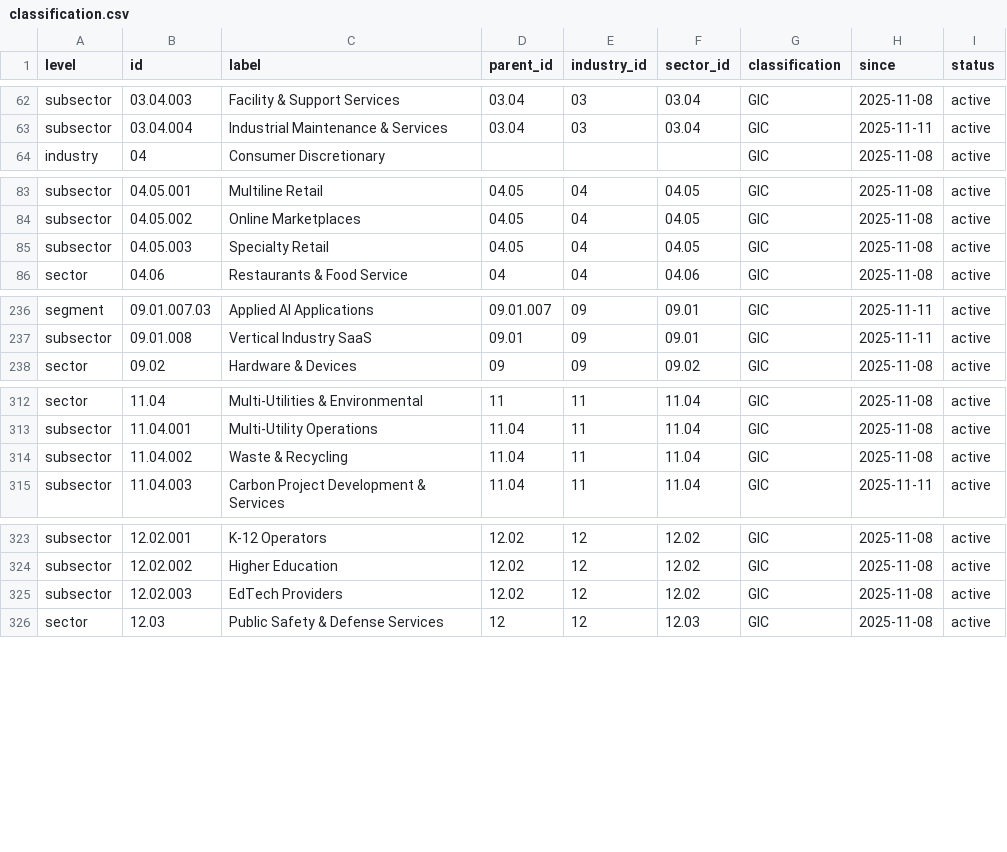
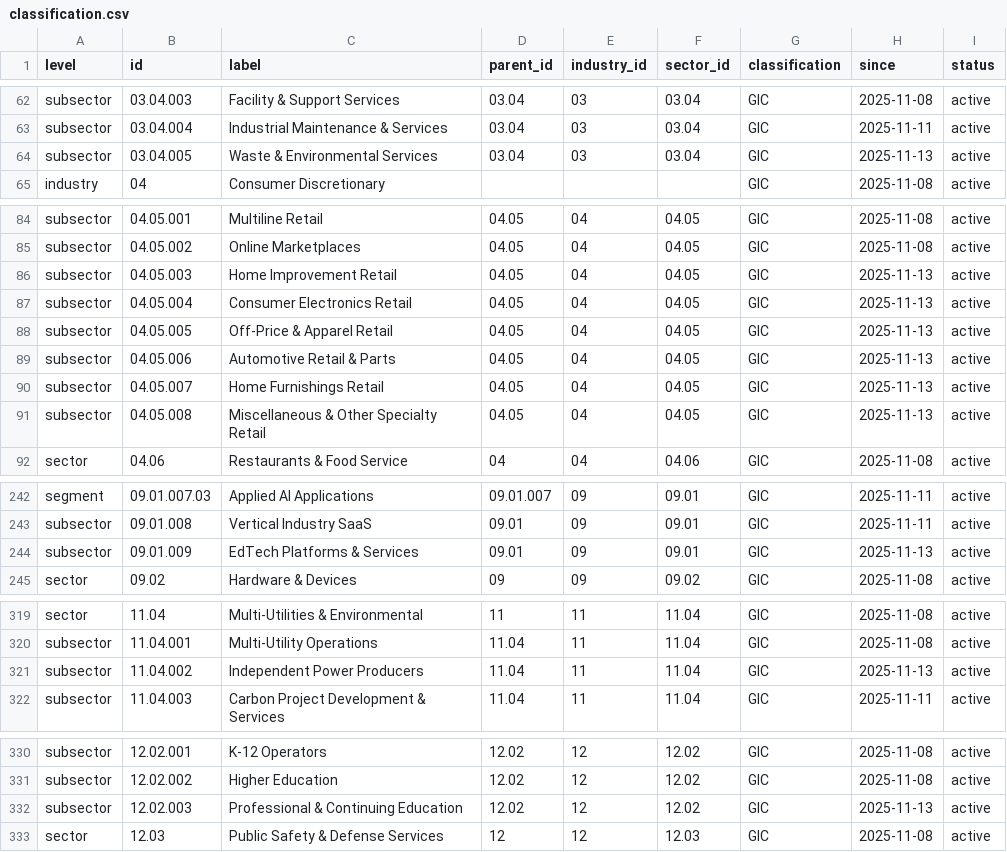
Before and after one commit to shadstradamus/DMCS, a CSV file: data/classification.csv, drawn as a sheet; only a part is shown, gaps mark what is left out.

Commit message:
Expand taxonomy with new subsectors and label updates
Added 11 new subsectors including Waste & Environmental Services, Consumer Electronics Retail, Off-Price & Apparel Retail, Automotive Retail & Parts, Home Furnishings Retail, Miscellaneous & Other Specialty Retail, and EdTech Platforms & Services. Updated several labels for clarity: Specialty Retail is now Home Improvement Retail, Waste & Recycling is now Independent Power Producers, and EdTech Providers is now Professional & Continuing Education. Updated documentation and data files to reflect these changes and increased subsector count from 234 to 241.

```diff
--- a/data/classification.csv
+++ b/data/classification.csv
@@ -63,2 +63,3 @@
 "subsector","03.04.004","Industrial Maintenance & Services","03.04","03","03.04","GIC","2025-11-11","active"
+"subsector","03.04.005","Waste & Environmental Services","03.04","03","03.04","GIC","2025-11-13","active"
 "industry","04","Consumer Discretionary","","","","GIC","2025-11-08","active"
@@ -84,3 +85,8 @@
 "subsector","04.05.002","Online Marketplaces","04.05","04","04.05","GIC","2025-11-08","active"
-"subsector","04.05.003","Specialty Retail","04.05","04","04.05","GIC","2025-11-08","active"
+"subsector","04.05.003","Home Improvement Retail","04.05","04","04.05","GIC","2025-11-13","active"
+"subsector","04.05.004","Consumer Electronics Retail","04.05","04","04.05","GIC","2025-11-13","active"
+"subsector","04.05.005","Off-Price & Apparel Retail","04.05","04","04.05","GIC","2025-11-13","active"
+"subsector","04.05.006","Automotive Retail & Parts","04.05","04","04.05","GIC","2025-11-13","active"
+"subsector","04.05.007","Home Furnishings Retail","04.05","04","04.05","GIC","2025-11-13","active"
+"subsector","04.05.008","Miscellaneous & Other Specialty Retail","04.05","04","04.05","GIC","2025-11-13","active"
 "sector","04.06","Restaurants & Food Service","04","04","04.06","GIC","2025-11-08","active"
@@ -237,2 +243,3 @@
 "subsector","09.01.008","Vertical Industry SaaS","09.01","09","09.01","GIC","2025-11-11","active"
+"subsector","09.01.009","EdTech Platforms & Services","09.01","09","09.01","GIC","2025-11-13","active"
 "sector","09.02","Hardware & Devices","09","09","09.02","GIC","2025-11-08","active"
@@ -313,3 +320,3 @@
 "subsector","11.04.001","Multi-Utility Operations","11.04","11","11.04","GIC","2025-11-08","active"
-"subsector","11.04.002","Waste & Recycling","11.04","11","11.04","GIC","2025-11-08","active"
+"subsector","11.04.002","Independent Power Producers","11.04","11","11.04","GIC","2025-11-13","active"
 "subsector","11.04.003","Carbon Project Development & Services","11.04","11","11.04","GIC","2025-11-11","active"
@@ -324,3 +331,3 @@
 "subsector","12.02.002","Higher Education","12.02","12","12.02","GIC","2025-11-08","active"
-"subsector","12.02.003","EdTech Providers","12.02","12","12.02","GIC","2025-11-08","active"
+"subsector","12.02.003","Professional & Continuing Education","12.02","12","12.02","GIC","2025-11-13","active"
 "sector","12.03","Public Safety & Defense Services","12","12","12.03","GIC","2025-11-08","active"
```
Also changed, not shown: 8 other files.
